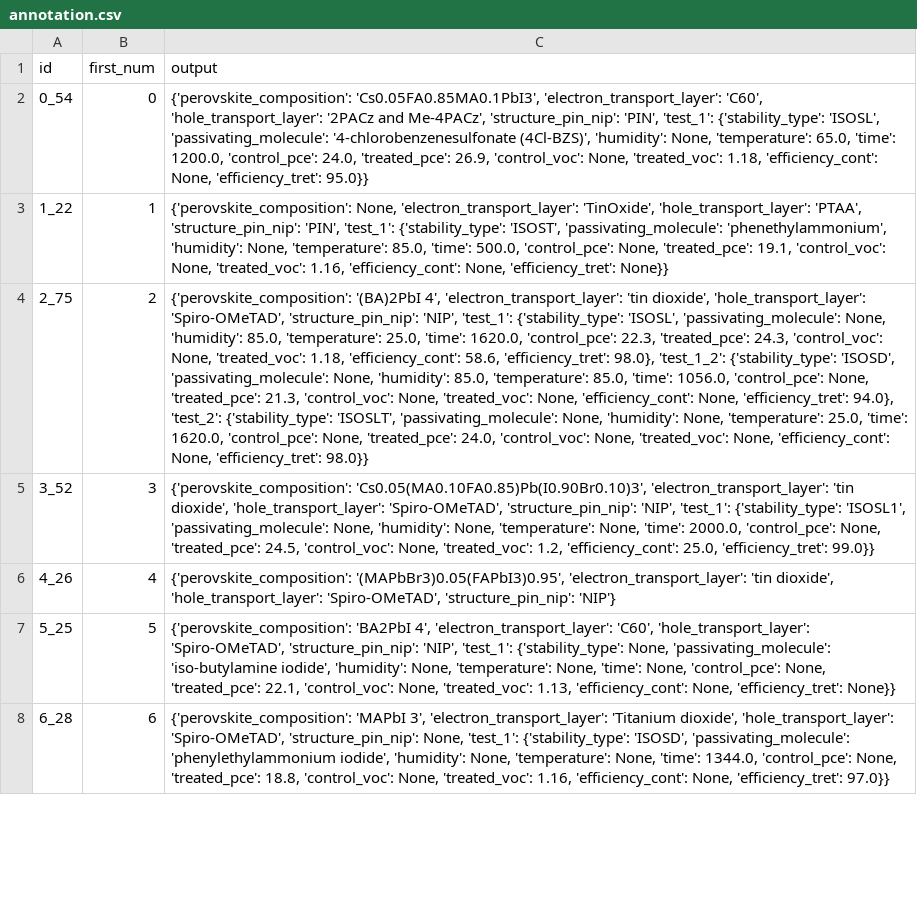
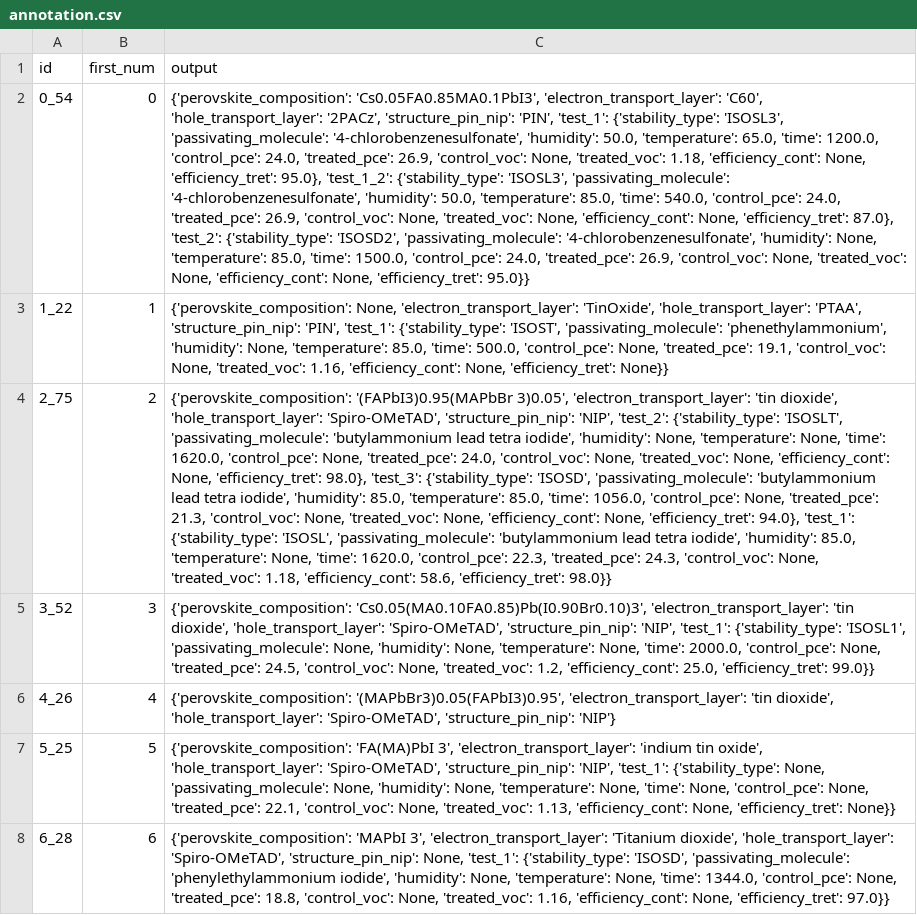
Before and after one commit to kanggunh/DSC180_B11_Q2, a CSV file: q1_submission_notebooks/annotation.csv, drawn as a sheet; only a part is shown; the diff covers the shown part only; the diff names each change by its address in the sheet, - before the commit and + after, or states it on an @@ line.

```diff
--- a/q1_submission_notebooks/annotation.csv
+++ b/q1_submission_notebooks/annotation.csv
-C2 (output): …'C60', 'hole_transport_layer': '2PACz and Me-4PACz', 'structure_pin_nip': 'PIN', 'test_1': {'stability_type': 'ISOSL', 'passivating_molecule': '4-chlorobenzenesulfonate (4Cl-BZS)', 'humidity': None, 'temperature': 65.0, 'time': 1200.0, 'control_pce': 24.0, 'treated_pce': 26.9, 'control_voc': None, 'treated_voc': 1.18, 'efficiency_cont': None,…
+C2 (output): …'C60', 'hole_transport_layer': '2PACz', 'structure_pin_nip': 'PIN', 'test_1': {'stability_type': 'ISOSL3', 'passivating_molecule': '4-chlorobenzenesulfonate', 'humidity': 50.0, 'temperature': 65.0, 'time': 1200.0, 'control_pce': 24.0, 'treated_pce': 26.9, 'control_voc': None, 'treated_voc': 1.18, 'efficiency_cont': None, 'efficiency_tret': 95.0}, 'test_1_2': {'stability_type': 'ISOSL3', 'passivating_molecule': '4-chlorobenzenesulfonate', 'humidity': 50.0, 'temperature': 85.0, 'time': 540.0, 'control_pce': 24.0, 'treated_pce': 26.9, 'control_voc': None, 'treated_voc': None, 'efficiency_cont': None, 'efficiency_tret': 87.0}, 'test_2': {'stability_type': 'ISOSD2', 'passivating_molecule': '4-chlorobenzenesulfonate', 'humidity': None, 'temperature': 85.0, 'time': 1500.0, 'control_pce': 24.0, 'treated_pce': 26.9, 'control_voc': None, 'treated_voc': None, 'efficiency_cont': None,…
-C4 (output): {'perovskite_composition': '(BA)2PbI 4', 'electron_transport_layer': 'tin dioxide', 'hole_transport_layer': 'Spiro-OMeTAD', 'structure_pin_nip': 'NIP', 'test_1': {'stability_type': 'ISOSL', 'passivating_molecule': None, 'humidity': 85.0, 'temperature': 25.0, 'time': 1620.0, 'control_pce': 22.3, 'treated_pce': 24.3, 'control_voc': None, 'treated_voc': 1.18, 'efficiency_cont': 58.6, 'efficiency_tret': 98.0}, 'test_1_2': {'stability_type': 'ISOSD', 'passivating_molecule': None, 'humidity': 85.0, 'temperature': 85.0, 'time': 1056.0, 'control_pce': None, 'treated_pce': 21.3, 'control_voc': None, 'treated_voc': None, 'efficiency_cont': None, 'efficiency_tret': 94.0}, 'test_2': {'stability_type': 'ISOSLT', 'passivating_molecule': None, 'humidity': None, 'temperature': 25.0, 'time': 1620.0, 'control_pce': None, 'treated_pce': 24.0, 'control_voc': None, 'treated_voc': None, 'efficiency_cont': None, 'efficiency_tret': 98.0}}
+C4 (output): {'perovskite_composition': '(FAPbI3)0.95(MAPbBr 3)0.05', 'electron_transport_layer': 'tin dioxide', 'hole_transport_layer': 'Spiro-OMeTAD', 'structure_pin_nip': 'NIP', 'test_2': {'stability_type': 'ISOSLT', 'passivating_molecule': 'butylammonium lead tetra iodide', 'humidity': None, 'temperature': None, 'time': 1620.0, 'control_pce': None, 'treated_pce': 24.0, 'control_voc': None, 'treated_voc': None, 'efficiency_cont': None, 'efficiency_tret': 98.0}, 'test_3': {'stability_type': 'ISOSD', 'passivating_molecule': 'butylammonium lead tetra iodide', 'humidity': 85.0, 'temperature': 85.0, 'time': 1056.0, 'control_pce': None, 'treated_pce': 21.3, 'control_voc': None, 'treated_voc': None, 'efficiency_cont': None, 'efficiency_tret': 94.0}, 'test_1': {'stability_type': 'ISOSL', 'passivating_molecule': 'butylammonium lead tetra iodide', 'humidity': 85.0, 'temperature': None, 'time': 1620.0, 'control_pce': 22.3, 'treated_pce': 24.3, 'control_voc': None, 'treated_voc': 1.18, 'efficiency_cont': 58.6, 'efficiency_tret': 98.0}}
-C7 (output): {'perovskite_composition': 'BA2PbI 4', 'electron_transport_layer': 'C60', 'hole_transport_layer': 'Spiro-OMeTAD', 'structure_pin_nip': 'NIP', 'test_1': {'stability_type': None, 'passivating_molecule': 'iso-butylamine iodide', 'humidity': None,…
+C7 (output): {'perovskite_composition': 'FA(MA)PbI 3', 'electron_transport_layer': 'indium tin oxide', 'hole_transport_layer': 'Spiro-OMeTAD', 'structure_pin_nip': 'NIP', 'test_1': {'stability_type': None, 'passivating_molecule': None, 'humidity': None,…
```
Also changed, not shown: 53 edited cells elsewhere in this file, data/150_papers_json_update.csv, 4 other files.
